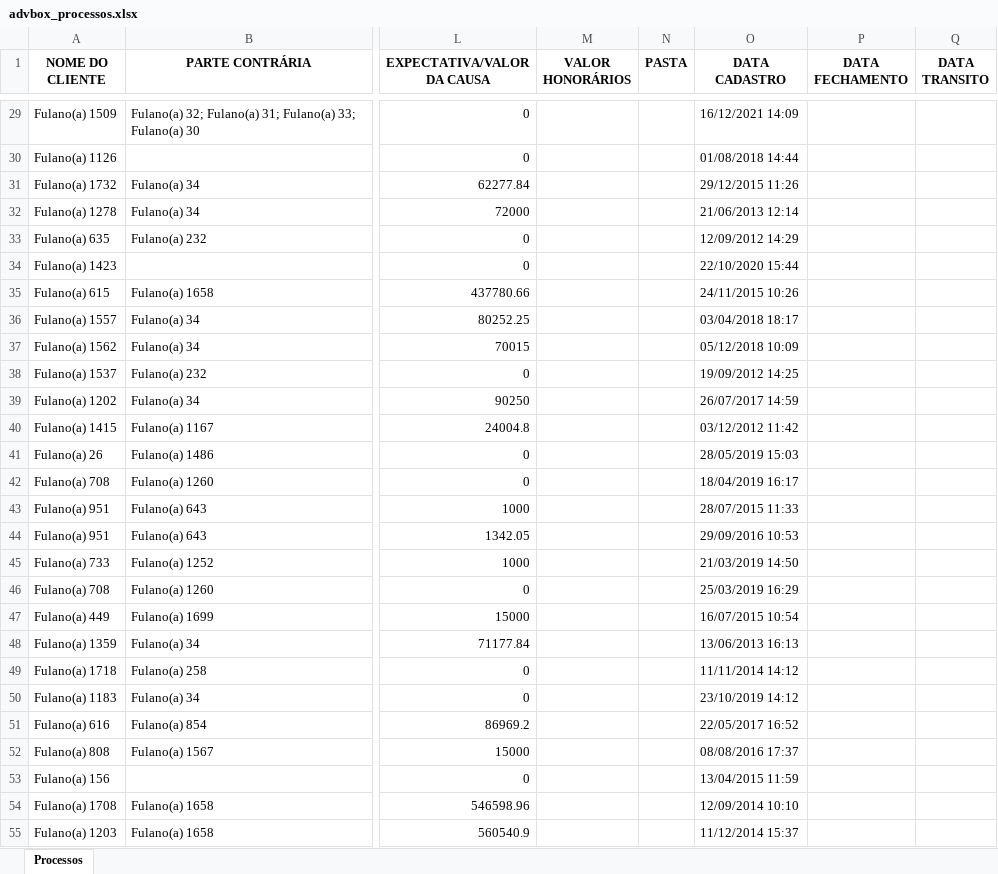
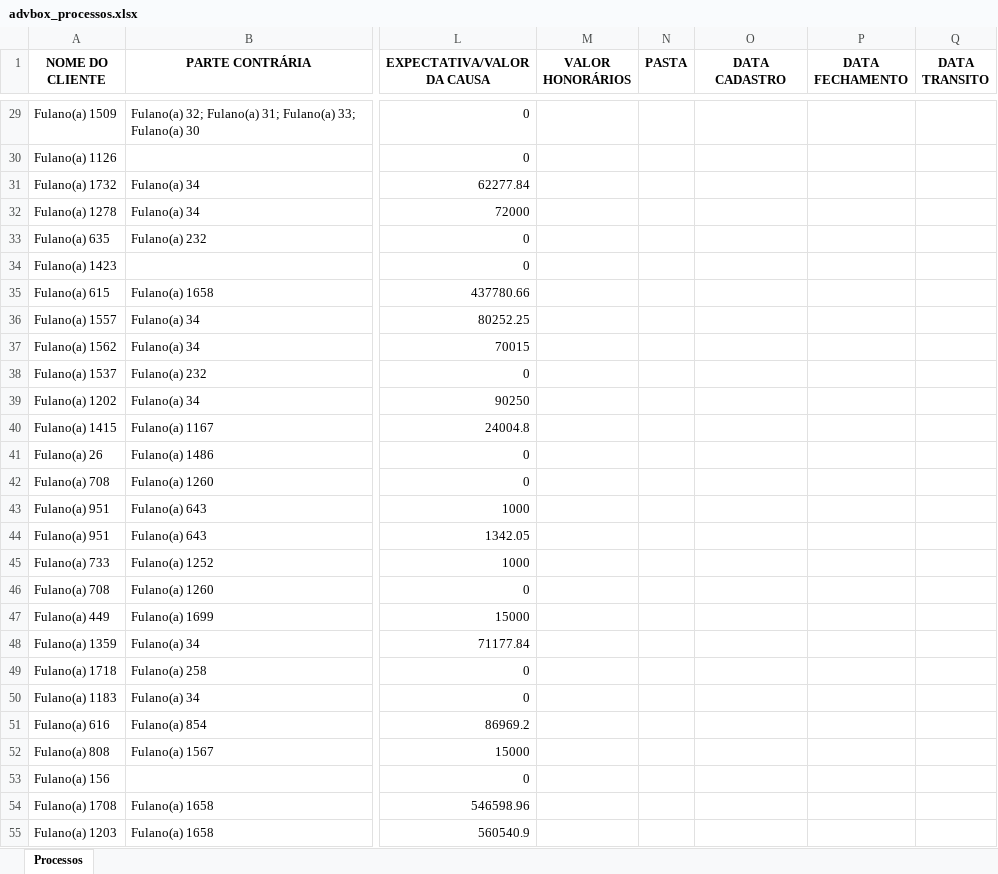
Before and after one commit to wendell-sr/projeto_migracao, an Excel workbook: data/output/advbox_processos.xlsx, sheet Processos, drawn as a sheet; only a part is shown, gaps mark what is left out; values as stored, in another font and other column widths than the file's, no borders; the diff covers the shown part only; the diff names each change by its address in the sheet, - before the commit and + after, or states it on an @@ line.

Commit message:
ajustar exportação de dados para clientes e processos, incluindo tratamento de valores nulos e formatação de datas

```diff
--- a/data/output/advbox_processos.xlsx (sheet Processos)
+++ b/data/output/advbox_processos.xlsx (sheet Processos)
-O29 (DATA CADASTRO): 16/12/2021 14:09
+O29 (DATA CADASTRO): (empty)
-O30 (DATA CADASTRO): 01/08/2018 14:44
+O30 (DATA CADASTRO): (empty)
-O31 (DATA CADASTRO): 29/12/2015 11:26
+O31 (DATA CADASTRO): (empty)
-O32 (DATA CADASTRO): 21/06/2013 12:14
+O32 (DATA CADASTRO): (empty)
-O33 (DATA CADASTRO): 12/09/2012 14:29
+O33 (DATA CADASTRO): (empty)
-O34 (DATA CADASTRO): 22/10/2020 15:44
+O34 (DATA CADASTRO): (empty)
-O35 (DATA CADASTRO): 24/11/2015 10:26
+O35 (DATA CADASTRO): (empty)
-O36 (DATA CADASTRO): 03/04/2018 18:17
+O36 (DATA CADASTRO): (empty)
-O37 (DATA CADASTRO): 05/12/2018 10:09
+O37 (DATA CADASTRO): (empty)
-O38 (DATA CADASTRO): 19/09/2012 14:25
+O38 (DATA CADASTRO): (empty)
-O39 (DATA CADASTRO): 26/07/2017 14:59
+O39 (DATA CADASTRO): (empty)
-O40 (DATA CADASTRO): 03/12/2012 11:42
+O40 (DATA CADASTRO): (empty)
-O41 (DATA CADASTRO): 28/05/2019 15:03
+O41 (DATA CADASTRO): (empty)
-O42 (DATA CADASTRO): 18/04/2019 16:17
+O42 (DATA CADASTRO): (empty)
-O43 (DATA CADASTRO): 28/07/2015 11:33
+O43 (DATA CADASTRO): (empty)
-O44 (DATA CADASTRO): 29/09/2016 10:53
+O44 (DATA CADASTRO): (empty)
-O45 (DATA CADASTRO): 21/03/2019 14:50
+O45 (DATA CADASTRO): (empty)
-O46 (DATA CADASTRO): 25/03/2019 16:29
+O46 (DATA CADASTRO): (empty)
-O47 (DATA CADASTRO): 16/07/2015 10:54
+O47 (DATA CADASTRO): (empty)
-O48 (DATA CADASTRO): 13/06/2013 16:13
+O48 (DATA CADASTRO): (empty)
-O49 (DATA CADASTRO): 11/11/2014 14:12
+O49 (DATA CADASTRO): (empty)
-O50 (DATA CADASTRO): 23/10/2019 14:12
+O50 (DATA CADASTRO): (empty)
-O51 (DATA CADASTRO): 22/05/2017 16:52
+O51 (DATA CADASTRO): (empty)
-O52 (DATA CADASTRO): 08/08/2016 17:37
+O52 (DATA CADASTRO): (empty)
-O53 (DATA CADASTRO): 13/04/2015 11:59
+O53 (DATA CADASTRO): (empty)
-O54 (DATA CADASTRO): 12/09/2014 10:10
+O54 (DATA CADASTRO): (empty)
-O55 (DATA CADASTRO): 11/12/2014 15:37
+O55 (DATA CADASTRO): (empty)
```
Also changed, not shown: 228 edited cells elsewhere in this sheet, data/output/advbox_clientes.xlsx, 1 other file.
